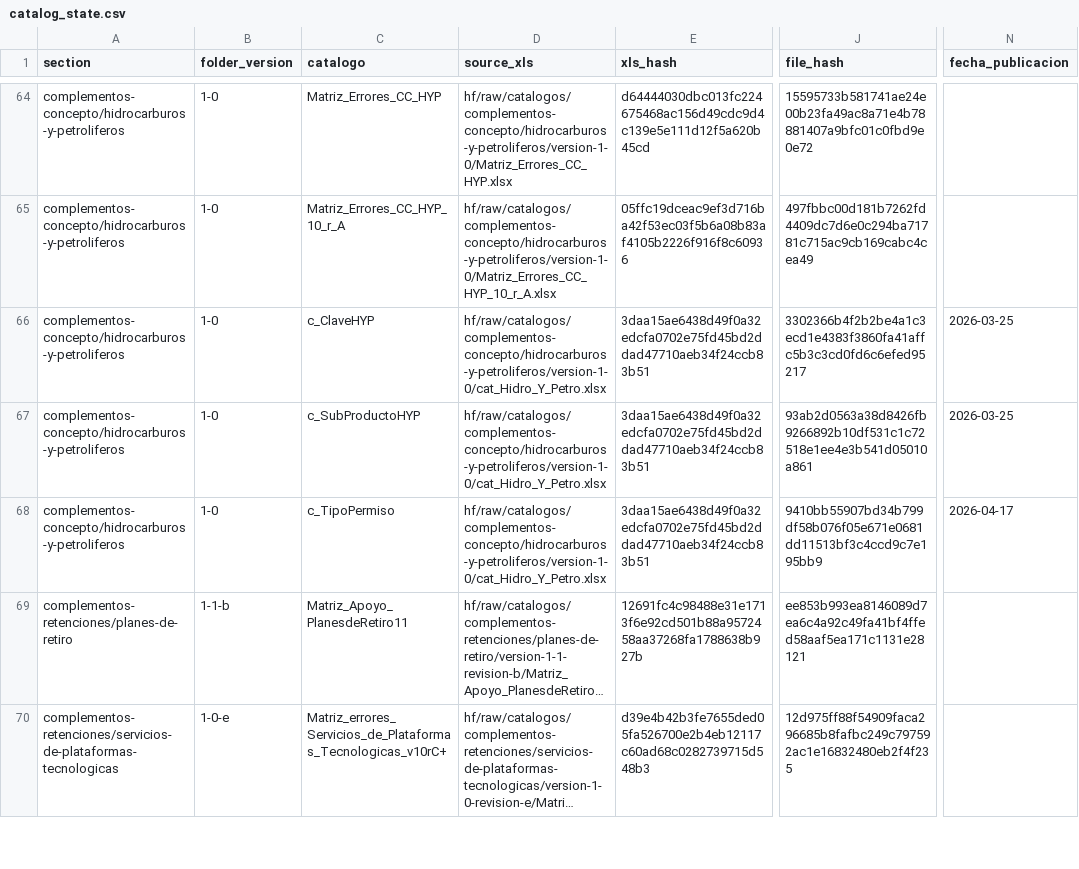
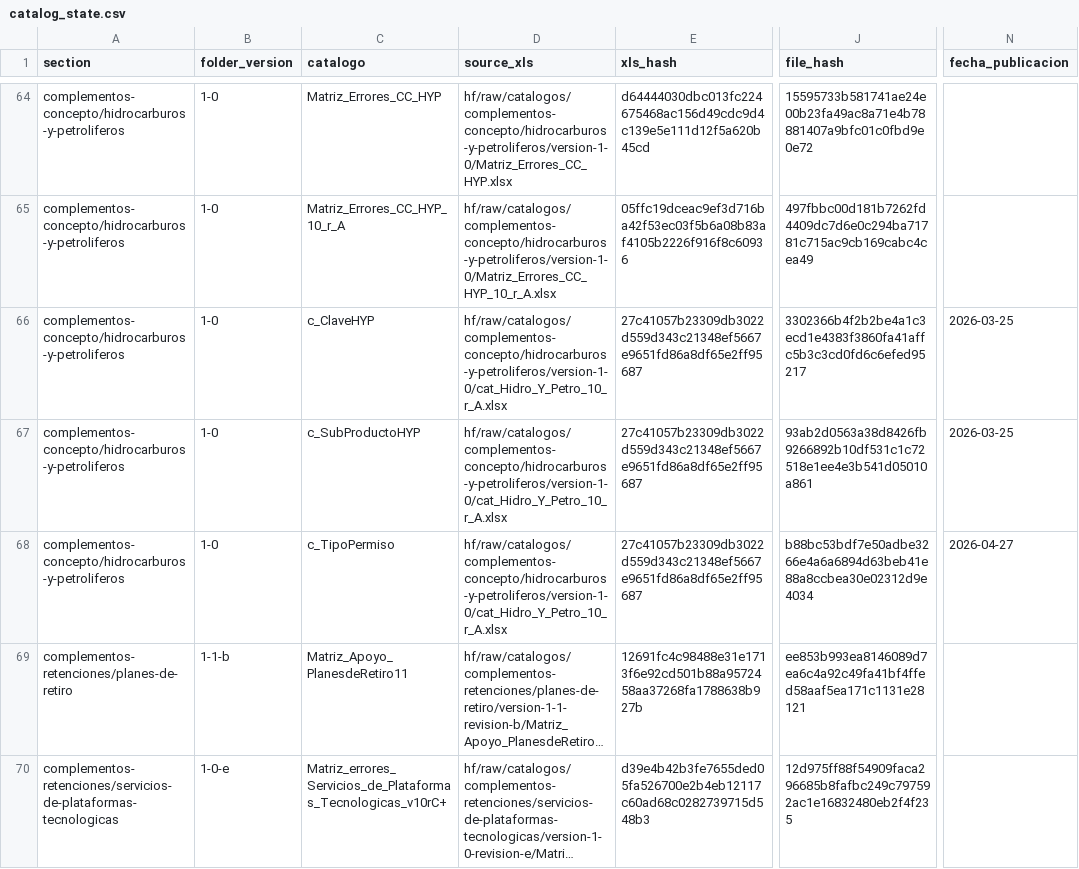
Before and after one commit to mayrop/sat-metadata-scraper, a CSV file: catalog_state.csv, drawn as a sheet; only a part is shown, gaps mark what is left out; long unchanged cells end in …; the diff names each change by its address in the sheet, - before the commit and + after, or states it on an @@ line.

```diff
--- a/catalog_state.csv
+++ b/catalog_state.csv
-D66:D68 (source_xls): hf/raw/catalogos/complementos-concepto/hidrocarburos-y-petroliferos/version-1-0/cat_Hidro_Y_Petro.xlsx
+D66:D68 (source_xls): hf/raw/catalogos/complementos-concepto/hidrocarburos-y-petroliferos/version-1-0/cat_Hidro_Y_Petro_10_r_A.xlsx
-E66:E68 (xls_hash): 3daa15ae6438d49f0a32edcfa0702e75fd45bd2ddad47710aeb34f24ccb83b51
+E66:E68 (xls_hash): 27c41057b23309db3022d559d343c21348ef5667e9651fd86a8df65e2ff95687
-J68 (file_hash): 9410bb55907bd34b799df58b076f05e671e0681dd11513bf3c4ccd9c7e195bb9
+J68 (file_hash): b88bc53bdf7e50adbe3266e4a6a6894d63beb41e88a8ccbea30e02312d9e4034
-N68 (fecha_publicacion): 2026-04-17
+N68 (fecha_publicacion): 2026-04-27
```
Also changed, not shown: output/catalog.csv, 1 other file.
